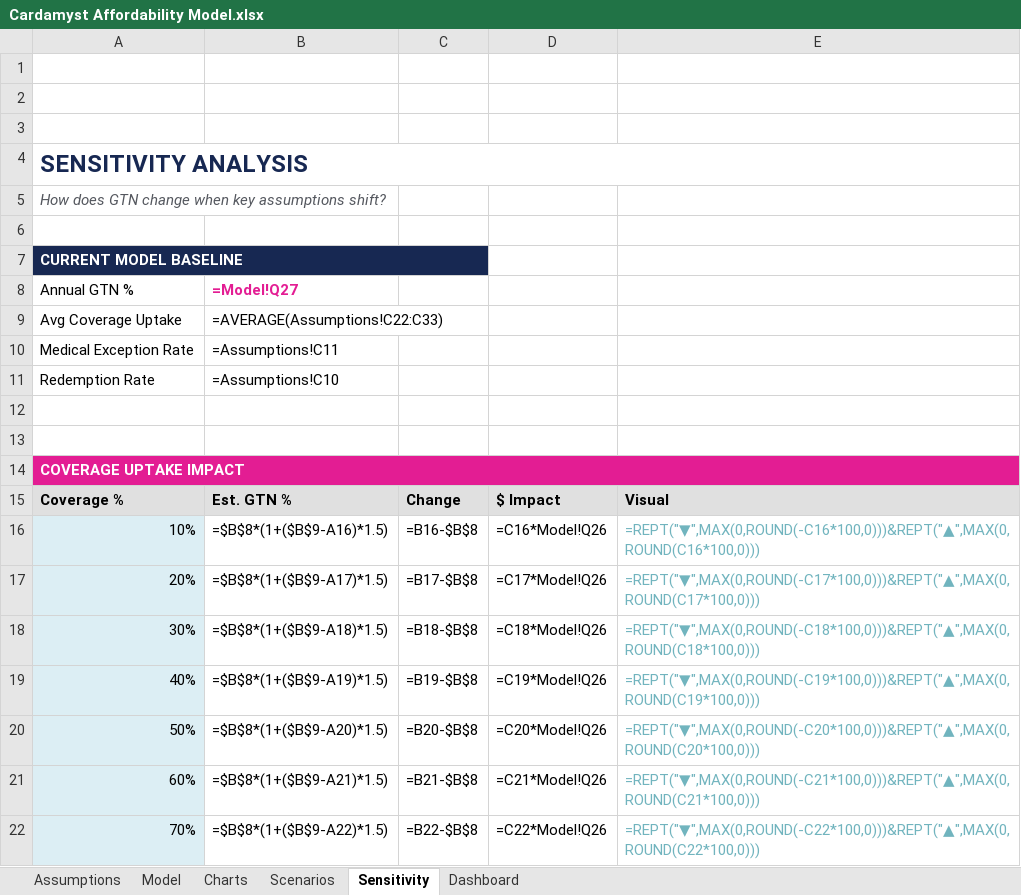
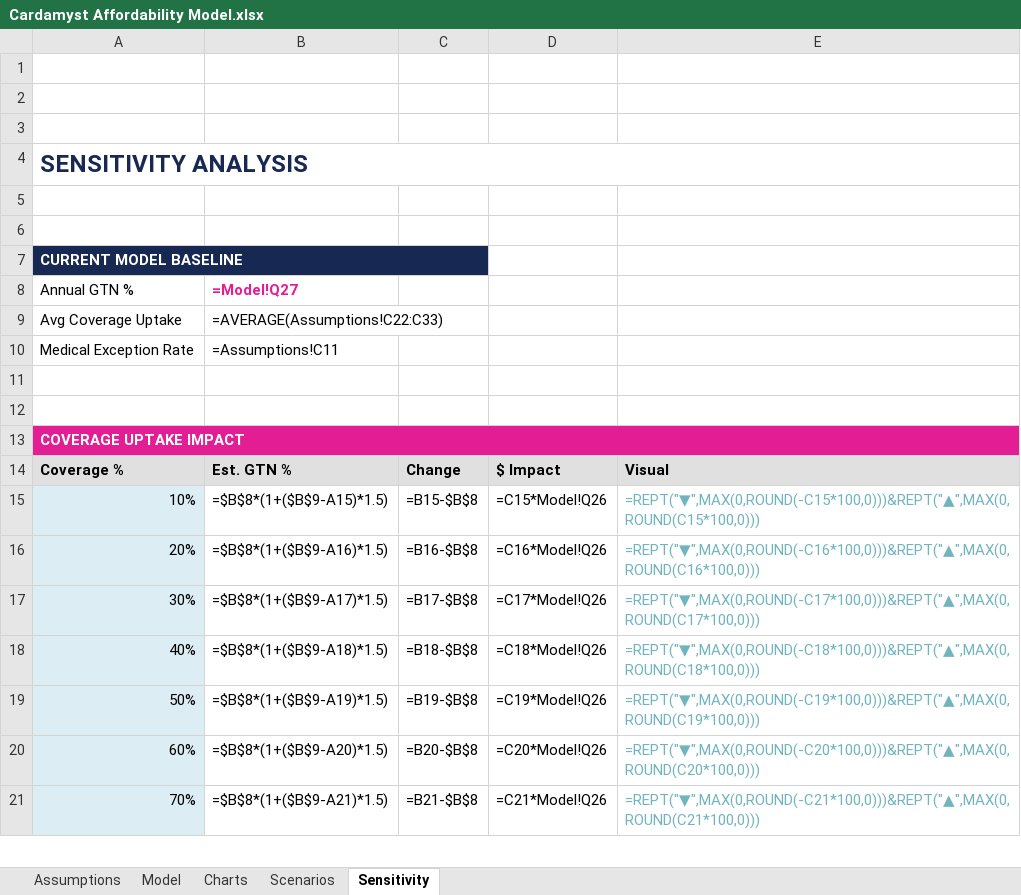
Before and after one commit to jferrante22/Cardamyst, an Excel workbook: Cardamyst Affordability Model.xlsx, sheet Sensitivity, drawn as a sheet; only a part is shown; values as stored, in another font and other column widths than the file's, no borders; formulas without a stored value are shown as written; charts and pictures not drawn; removed rows and columns are numbered as before the commit, all else as after; the diff covers the shown part only; the diff names each change by its address in the sheet, - before the commit and + after, or states it on an @@ line.

```diff
--- a/Cardamyst Affordability Model.xlsx (sheet Sensitivity)
+++ b/Cardamyst Affordability Model.xlsx (sheet Sensitivity)
-sheet tab: Dashboard
-A5: How does GTN change when key assumptions shift?
+A5: (empty)
-row 11: Redemption Rate | =Assumptions!C10
-B15: =$B$8*(1+($B$9-A16)*1.5)
+B15: =$B$8*(1+($B$9-A15)*1.5)
-C15: =B16-$B$8
+C15: =B15-$B$8
-D15: =C16*Model!Q26
+D15: =C15*Model!Q26
-E15: =REPT("▼",MAX(0,ROUND(-C16*100,0)))&REPT("▲",MAX(0,ROUND(C16*100,0)))
+E15: =REPT("▼",MAX(0,ROUND(-C15*100,0)))&REPT("▲",MAX(0,ROUND(C15*100,0)))
-B16: =$B$8*(1+($B$9-A17)*1.5)
+B16: =$B$8*(1+($B$9-A16)*1.5)
-C16: =B17-$B$8
+C16: =B16-$B$8
-D16: =C17*Model!Q26
+D16: =C16*Model!Q26
-E16: =REPT("▼",MAX(0,ROUND(-C17*100,0)))&REPT("▲",MAX(0,ROUND(C17*100,0)))
+E16: =REPT("▼",MAX(0,ROUND(-C16*100,0)))&REPT("▲",MAX(0,ROUND(C16*100,0)))
-B17: =$B$8*(1+($B$9-A18)*1.5)
+B17: =$B$8*(1+($B$9-A17)*1.5)
-C17: =B18-$B$8
+C17: =B17-$B$8
-D17: =C18*Model!Q26
+D17: =C17*Model!Q26
-E17: =REPT("▼",MAX(0,ROUND(-C18*100,0)))&REPT("▲",MAX(0,ROUND(C18*100,0)))
+E17: =REPT("▼",MAX(0,ROUND(-C17*100,0)))&REPT("▲",MAX(0,ROUND(C17*100,0)))
-B18: =$B$8*(1+($B$9-A19)*1.5)
+B18: =$B$8*(1+($B$9-A18)*1.5)
-C18: =B19-$B$8
+C18: =B18-$B$8
-D18: =C19*Model!Q26
+D18: =C18*Model!Q26
-E18: =REPT("▼",MAX(0,ROUND(-C19*100,0)))&REPT("▲",MAX(0,ROUND(C19*100,0)))
+E18: =REPT("▼",MAX(0,ROUND(-C18*100,0)))&REPT("▲",MAX(0,ROUND(C18*100,0)))
-B19: =$B$8*(1+($B$9-A20)*1.5)
+B19: =$B$8*(1+($B$9-A19)*1.5)
-C19: =B20-$B$8
+C19: =B19-$B$8
-D19: =C20*Model!Q26
+D19: =C19*Model!Q26
-E19: =REPT("▼",MAX(0,ROUND(-C20*100,0)))&REPT("▲",MAX(0,ROUND(C20*100,0)))
+E19: =REPT("▼",MAX(0,ROUND(-C19*100,0)))&REPT("▲",MAX(0,ROUND(C19*100,0)))
-B20: =$B$8*(1+($B$9-A21)*1.5)
+B20: =$B$8*(1+($B$9-A20)*1.5)
-C20: =B21-$B$8
+C20: =B20-$B$8
-D20: =C21*Model!Q26
+D20: =C20*Model!Q26
-E20: =REPT("▼",MAX(0,ROUND(-C21*100,0)))&REPT("▲",MAX(0,ROUND(C21*100,0)))
+E20: =REPT("▼",MAX(0,ROUND(-C20*100,0)))&REPT("▲",MAX(0,ROUND(C20*100,0)))
-B21: =$B$8*(1+($B$9-A22)*1.5)
+B21: =$B$8*(1+($B$9-A21)*1.5)
-C21: =B22-$B$8
+C21: =B21-$B$8
-D21: =C22*Model!Q26
+D21: =C21*Model!Q26
-E21: =REPT("▼",MAX(0,ROUND(-C22*100,0)))&REPT("▲",MAX(0,ROUND(C22*100,0)))
+E21: =REPT("▼",MAX(0,ROUND(-C21*100,0)))&REPT("▲",MAX(0,ROUND(C21*100,0)))
```
Also changed, not shown: 1 removed row and 29 edited cells elsewhere in this sheet, sheet Scenarios, sheet Charts, sheet Model, sheet Assumptions, charts or pictures.
